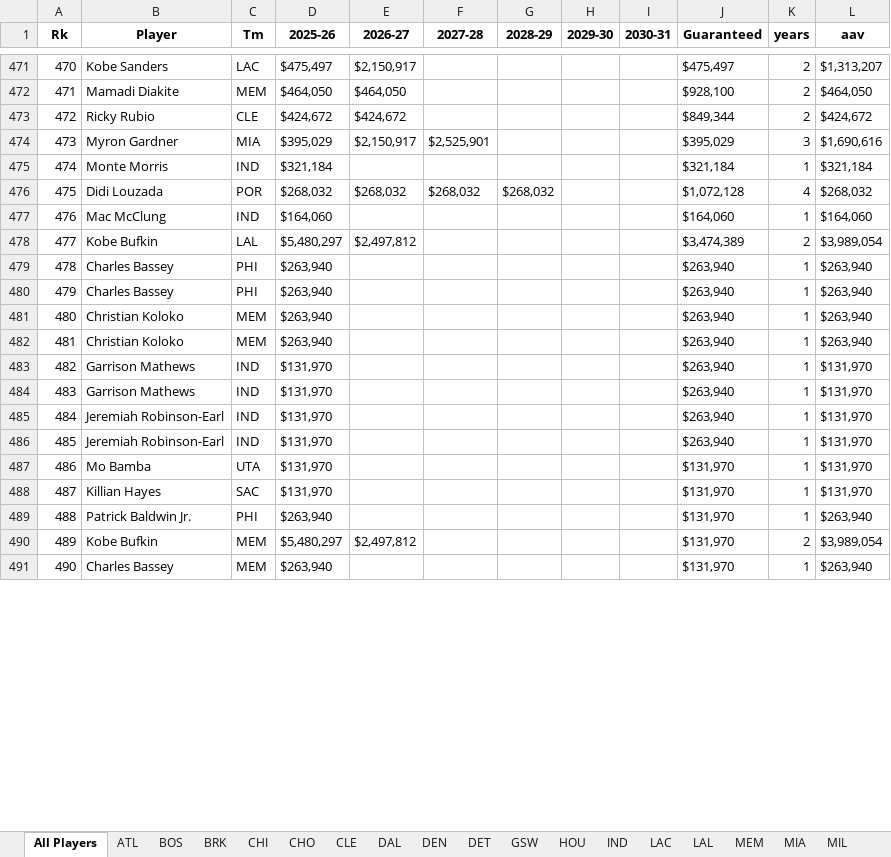
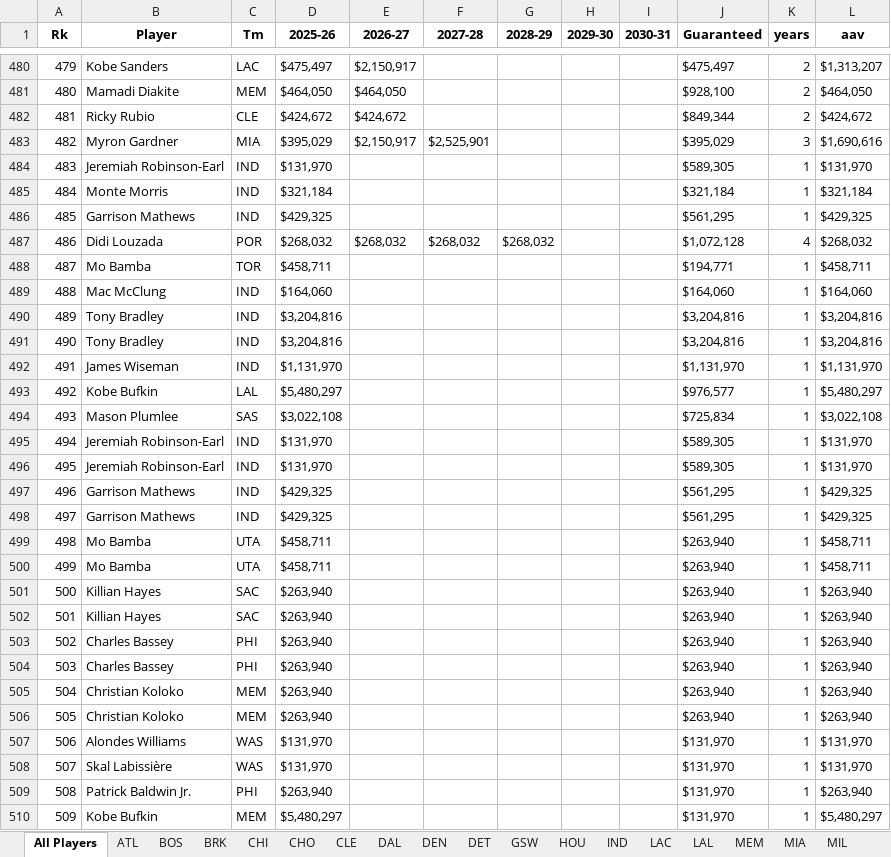
Before and after one commit to JadenDabreo/PlayerValue, an Excel workbook: Contracts/basketball_reference_contracts_with_teams.xlsx, sheet All Players, drawn as a sheet; only a part is shown, gaps mark what is left out; the shorter side is filled out with more unchanged rows; values as stored, in another font and other column widths than the file's, no borders; removed rows and columns are numbered as before the commit, all else as after; the diff covers the shown part only; the diff names each change by its address in the sheet, - before the commit and + after, or states it on an @@ line.

```diff
--- a/Contracts/basketball_reference_contracts_with_teams.xlsx (sheet All Players)
+++ b/Contracts/basketball_reference_contracts_with_teams.xlsx (sheet All Players)
@@ column A (Rk) renumbered between rows 10 and 526 @@
+row 484: 483 | Jeremiah Robinson-Earl | IND | $131,970 |  |  |  |  |  | $589,305 | 1 | $131,970
+row 486: 485 | Garrison Mathews | IND | $429,325 |  |  |  |  |  | $561,295 | 1 | $429,325
+row 488: 487 | Mo Bamba | TOR | $458,711 |  |  |  |  |  | $194,771 | 1 | $458,711
+row 490: 489 | Tony Bradley | IND | $3,204,816 |  |  |  |  |  | $3,204,816 | 1 | $3,204,816
+row 491: 490 | Tony Bradley | IND | $3,204,816 |  |  |  |  |  | $3,204,816 | 1 | $3,204,816
+row 492: 491 | James Wiseman | IND | $1,131,970 |  |  |  |  |  | $1,131,970 | 1 | $1,131,970
-E493 (2026-27): $2,497,812
+E493 (2026-27): (empty)
-J493 (Guaranteed): $3,474,389
+J493 (Guaranteed): $976,577
-K493 (years): 2
+K493 (years): 1
-L493 (aav): $3,989,054
+L493 (aav): $5,480,297
+row 494: 493 | Mason Plumlee | SAS | $3,022,108 |  |  |  |  |  | $725,834 | 1 | $3,022,108
+row 495: 494 | Jeremiah Robinson-Earl | IND | $131,970 |  |  |  |  |  | $589,305 | 1 | $131,970
+row 496: 495 | Jeremiah Robinson-Earl | IND | $131,970 |  |  |  |  |  | $589,305 | 1 | $131,970
+row 497: 496 | Garrison Mathews | IND | $429,325 |  |  |  |  |  | $561,295 | 1 | $429,325
+row 498: 497 | Garrison Mathews | IND | $429,325 |  |  |  |  |  | $561,295 | 1 | $429,325
+row 499: 498 | Mo Bamba | UTA | $458,711 |  |  |  |  |  | $263,940 | 1 | $458,711
+row 500: 499 | Mo Bamba | UTA | $458,711 |  |  |  |  |  | $263,940 | 1 | $458,711
+row 501: 500 | Killian Hayes | SAC | $263,940 |  |  |  |  |  | $263,940 | 1 | $263,940
+row 502: 501 | Killian Hayes | SAC | $263,940 |  |  |  |  |  | $263,940 | 1 | $263,940
-row 483: 482 | Garrison Mathews | IND | $131,970 |  |  |  |  |  | $263,940 | 1 | $131,970
-row 484: 483 | Garrison Mathews | IND | $131,970 |  |  |  |  |  | $263,940 | 1 | $131,970
-row 485: 484 | Jeremiah Robinson-Earl | IND | $131,970 |  |  |  |  |  | $263,940 | 1 | $131,970
-row 486: 485 | Jeremiah Robinson-Earl | IND | $131,970 |  |  |  |  |  | $263,940 | 1 | $131,970
-B507 (Player): Mo Bamba
+B507 (Player): Alondes Williams
-C507 (Tm): UTA
+C507 (Tm): WAS
-B508 (Player): Killian Hayes
+B508 (Player): Skal Labissière
-C508 (Tm): SAC
+C508 (Tm): WAS
-E510 (2026-27): $2,497,812
+E510 (2026-27): (empty)
-K510 (years): 2
+K510 (years): 1
-L510 (aav): $3,989,054
+L510 (aav): $5,480,297
```
Also changed, not shown: 29 added rows, 8 removed rows, 1 moved row and 39 edited cells elsewhere in this sheet, sheet IND, sheet BRK, sheet WAS, sheet MEM, sheet LAL, sheet PHO, 24 more sheets, EPM_stats/epm_players_by_team_[2026].xlsx, PlayerValue/player_value_2026.xlsx, 6 other files.
